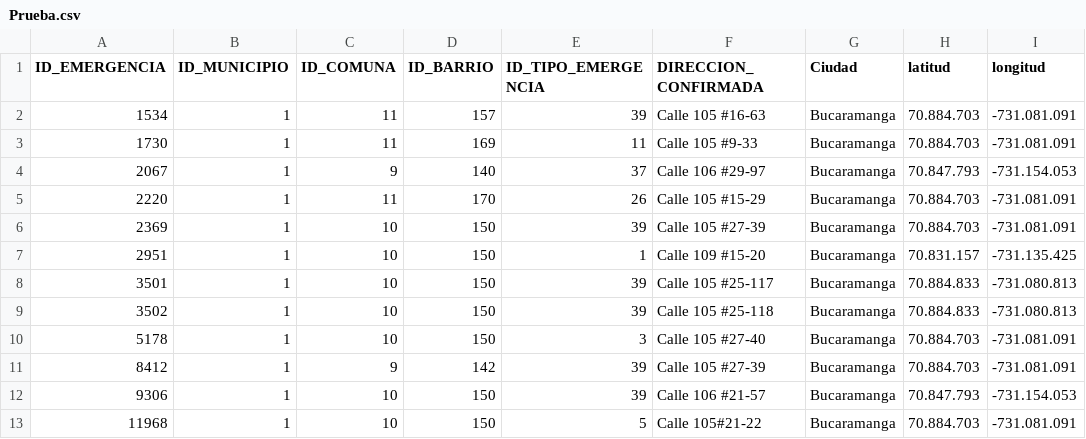
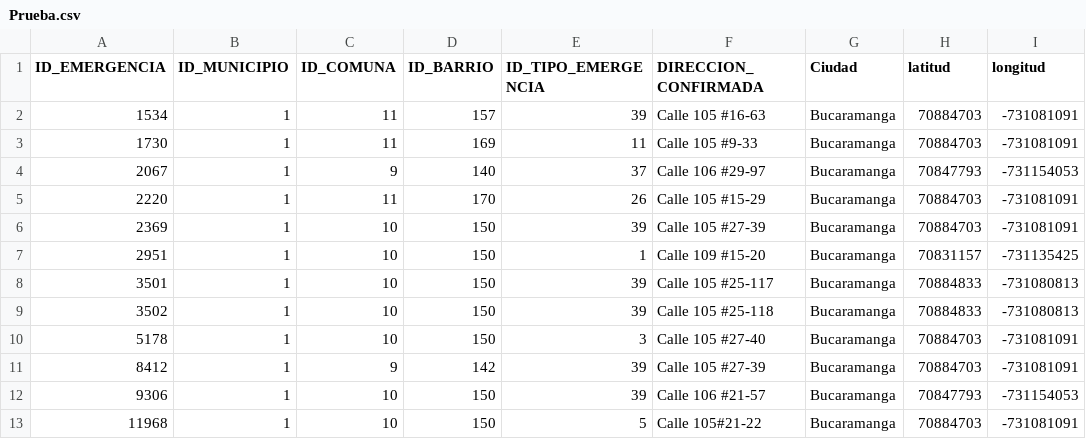
Before and after one commit to SebastianRodriguez02/BMB_emergencias, a CSV file: Prueba.csv, drawn as a sheet.

Commit message:
Add files via upload

```diff
--- a/Prueba.csv
+++ b/Prueba.csv
@@ -1,13 +1,13 @@
 ID_EMERGENCIA;ID_MUNICIPIO;ID_COMUNA;ID_BARRIO;ID_TIPO_EMERGENCIA;DIRECCION_CONFIRMADA;Ciudad;latitud;longitud
-1534;1;11;157;39;Calle 105 #16-63; Bucaramanga ;70.884.703;-731.081.091
-1730;1;11;169;11;Calle 105 #9-33; Bucaramanga ;70.884.703;-731.081.091
-2067;1;9;140;37;Calle 106 #29-97; Bucaramanga ;70.847.793;-731.154.053
-2220;1;11;170;26;Calle 105 #15-29; Bucaramanga ;70.884.703;-731.081.091
-2369;1;10;150;39;Calle 105 #27-39; Bucaramanga ;70.884.703;-731.081.091
-2951;1;10;150;1;Calle 109 #15-20; Bucaramanga ;70.831.157;-731.135.425
-3501;1;10;150;39;Calle 105 #25-117; Bucaramanga ;70.884.833;-731.080.813
-3502;1;10;150;39;Calle 105 #25-118; Bucaramanga ;70.884.833;-731.080.813
-5178;1;10;150;3;Calle 105 #27-40; Bucaramanga ;70.884.703;-731.081.091
-8412;1;9;142;39;Calle 105 #27-39; Bucaramanga ;70.884.703;-731.081.091
-9306;1;10;150;39;Calle 106 #21-57; Bucaramanga ;70.847.793;-731.154.053
-11968;1;10;150;5;Calle 105#21-22; Bucaramanga ;70.884.703;-731.081.091
+1534;1;11;157;39;Calle 105 #16-63;Bucaramanga;70884703;-731081091
+1730;1;11;169;11;Calle 105 #9-33;Bucaramanga;70884703;-731081091
+2067;1;9;140;37;Calle 106 #29-97;Bucaramanga;70847793;-731154053
+2220;1;11;170;26;Calle 105 #15-29;Bucaramanga;70884703;-731081091
+2369;1;10;150;39;Calle 105 #27-39;Bucaramanga;70884703;-731081091
+2951;1;10;150;1;Calle 109 #15-20;Bucaramanga;70831157;-731135425
+3501;1;10;150;39;Calle 105 #25-117;Bucaramanga;70884833;-731080813
+3502;1;10;150;39;Calle 105 #25-118;Bucaramanga;70884833;-731080813
+5178;1;10;150;3;Calle 105 #27-40;Bucaramanga;70884703;-731081091
+8412;1;9;142;39;Calle 105 #27-39;Bucaramanga;70884703;-731081091
+9306;1;10;150;39;Calle 106 #21-57;Bucaramanga;70847793;-731154053
+11968;1;10;150;5;Calle 105#21-22;Bucaramanga;70884703;-731081091
```
